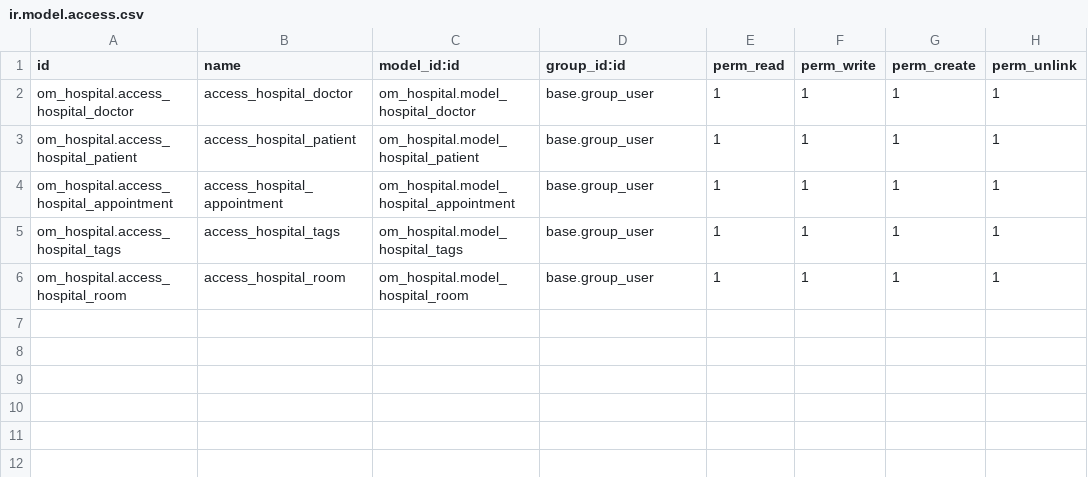
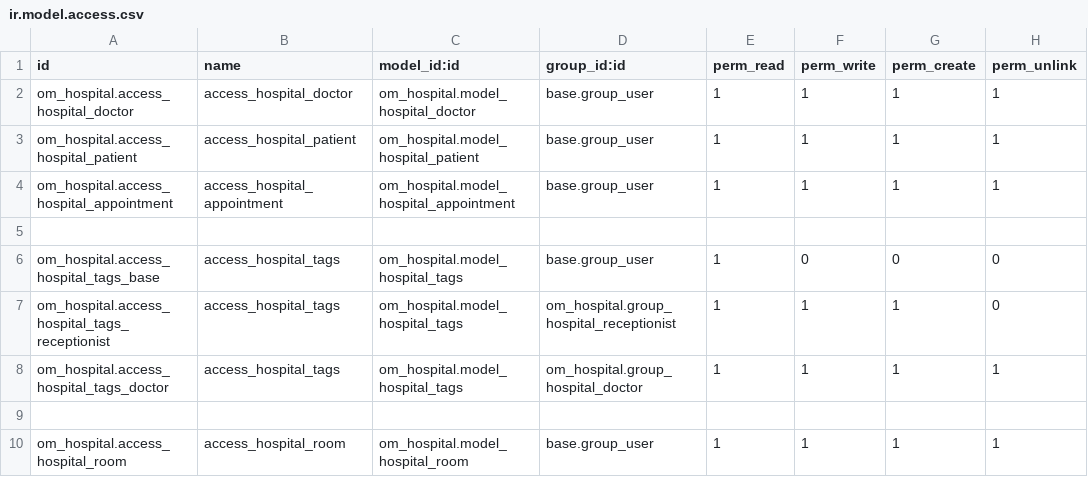
Before and after one commit to selim-reza007/Odoo-16-personal, a CSV file: om_hospital/security/ir.model.access.csv, drawn as a sheet.

Commit message:
Add security to tag model
- Base user can only see tags

- Receptionist can create, edit and read tags

- Doctor can create, read, edit and delete tags

```diff
--- a/om_hospital/security/ir.model.access.csv
+++ b/om_hospital/security/ir.model.access.csv
@@ -4,3 +4,7 @@ om_hospital.access_hospital_patient,access_hospital_patient,om_hospital.model_ho
 om_hospital.access_hospital_appointment,access_hospital_appointment,om_hospital.model_hospital_appointment,base.group_user,1,1,1,1
-om_hospital.access_hospital_tags,access_hospital_tags,om_hospital.model_hospital_tags,base.group_user,1,1,1,1
+
+om_hospital.access_hospital_tags_base,access_hospital_tags,om_hospital.model_hospital_tags,base.group_user,1,0,0,0
+om_hospital.access_hospital_tags_receptionist,access_hospital_tags,om_hospital.model_hospital_tags,om_hospital.group_hospital_receptionist,1,1,1,0
+om_hospital.access_hospital_tags_doctor,access_hospital_tags,om_hospital.model_hospital_tags,om_hospital.group_hospital_doctor,1,1,1,1
+
 om_hospital.access_hospital_room,access_hospital_room,om_hospital.model_hospital_room,base.group_user,1,1,1,1
```
Also changed, not shown: 3 other files.
